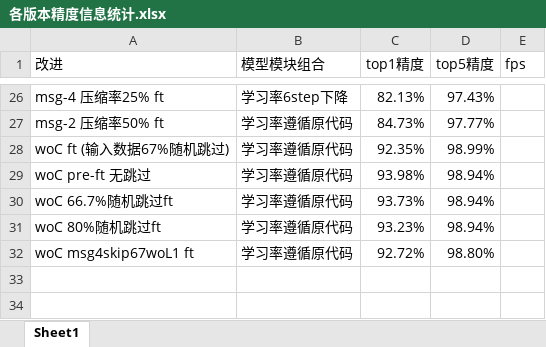
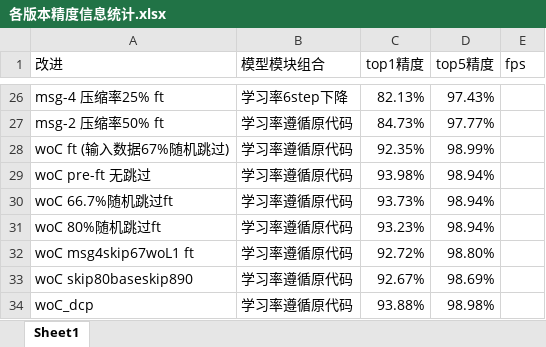
Before and after one commit to HuiLanAi/FG-052D, an Excel workbook: 052c doc/各版本精度信息统计.xlsx, sheet Sheet1, drawn as a sheet; only a part is shown, gaps mark what is left out; values as stored, in another font and other column widths than the file's, no borders; the diff names each change by its address in the sheet, - before the commit and + after, or states it on an @@ line.

```diff
--- a/052c doc/各版本精度信息统计.xlsx (sheet Sheet1)
+++ b/052c doc/各版本精度信息统计.xlsx (sheet Sheet1)
+row 33: woC skip80baseskip890 | 学习率遵循原代码 | 92.67% | 98.69%
+row 34: woC_dcp | 学习率遵循原代码 | 93.88% | 98.98%
```
Also changed, not shown: 4 other files.
